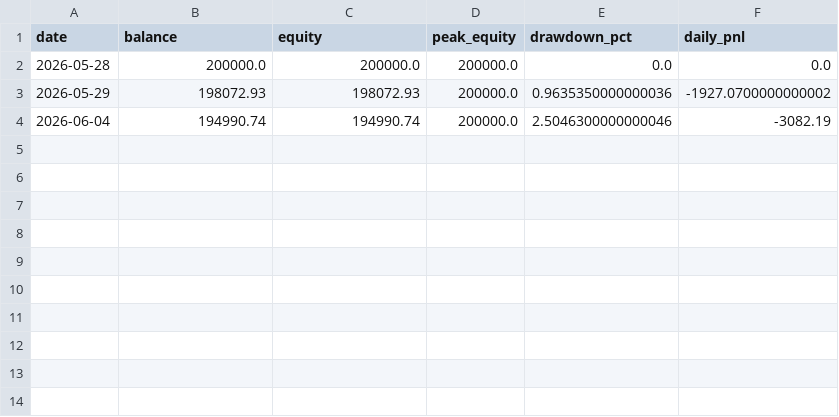
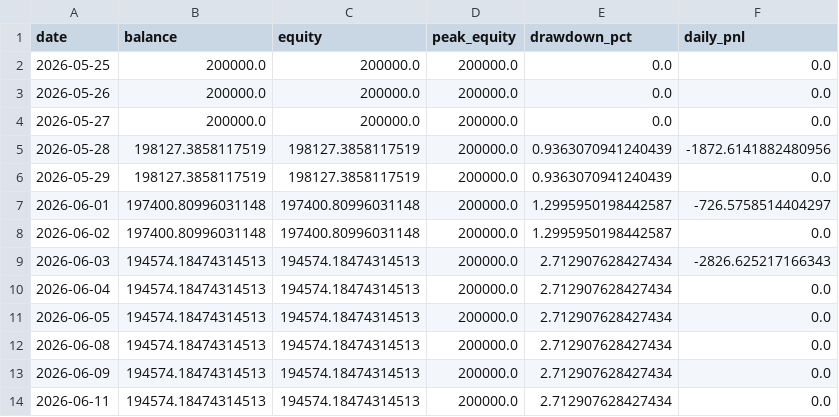
Before and after one commit to FrogAstronaut232/ftmo-dashboard, a CSV file: data/200k/g2/live/equity.csv, drawn as a sheet.

Commit message:
data: report 2026-06-12 00:36 UTC

```diff
--- a/data/200k/g2/live/equity.csv
+++ b/data/200k/g2/live/equity.csv
@@ -1,4 +1,14 @@
 date,balance,equity,peak_equity,drawdown_pct,daily_pnl
-2026-05-28,200000.0,200000.0,200000.0,0.0,0.0
-2026-05-29,198072.93,198072.93,200000.0,0.9635350000000036,-1927.0700000000002
-2026-06-04,194990.74,194990.74,200000.0,2.5046300000000046,-3082.19
+2026-05-25,200000.0,200000.0,200000.0,0.0,0.0
+2026-05-26,200000.0,200000.0,200000.0,0.0,0.0
+2026-05-27,200000.0,200000.0,200000.0,0.0,0.0
+2026-05-28,198127.3858117519,198127.3858117519,200000.0,0.9363070941240439,-1872.6141882480956
+2026-05-29,198127.3858117519,198127.3858117519,200000.0,0.9363070941240439,0.0
+2026-06-01,197400.80996031148,197400.80996031148,200000.0,1.2995950198442587,-726.5758514404297
+2026-06-02,197400.80996031148,197400.80996031148,200000.0,1.2995950198442587,0.0
+2026-06-03,194574.18474314513,194574.18474314513,200000.0,2.712907628427434,-2826.625217166343
+2026-06-04,194574.18474314513,194574.18474314513,200000.0,2.712907628427434,0.0
+2026-06-05,194574.18474314513,194574.18474314513,200000.0,2.712907628427434,0.0
+2026-06-08,194574.18474314513,194574.18474314513,200000.0,2.712907628427434,0.0
+2026-06-09,194574.18474314513,194574.18474314513,200000.0,2.712907628427434,0.0
+2026-06-11,194574.18474314513,194574.18474314513,200000.0,2.712907628427434,0.0
```
Also changed, not shown: data/200k/g2/live/signals.csv, 3 other files.
